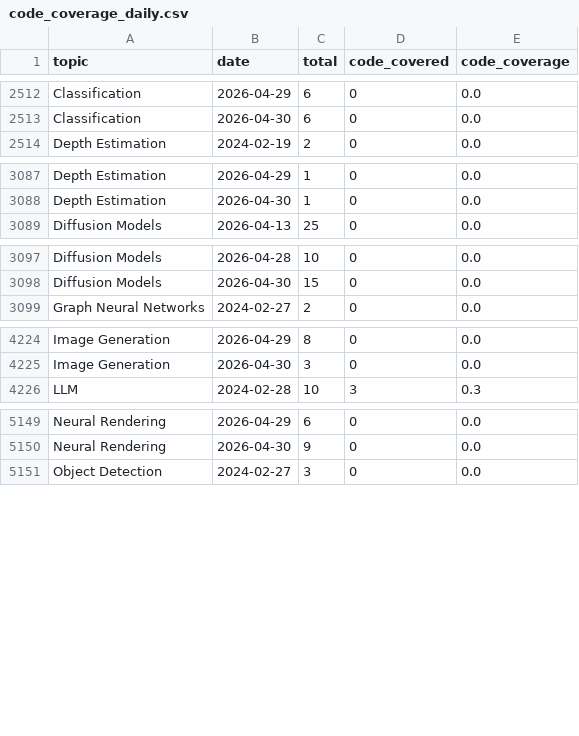
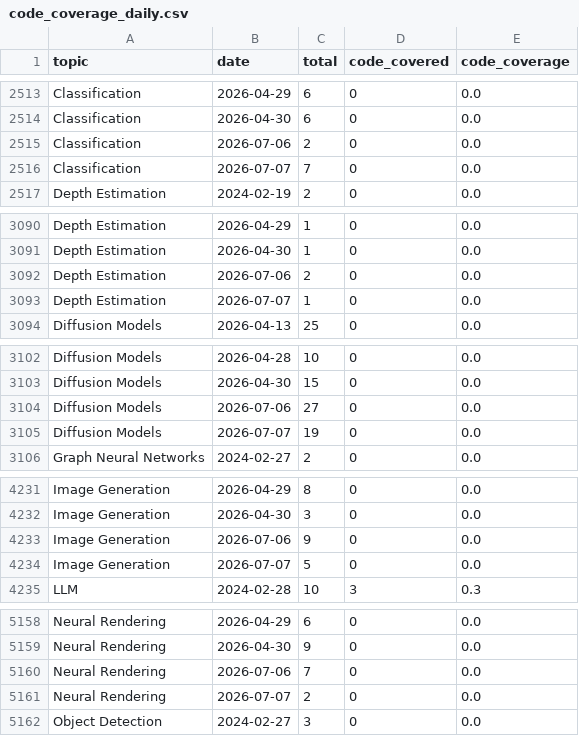
Before and after one commit to a541203686/paper-list, a CSV file: docs/analytics/data/code_coverage_daily.csv, drawn as a sheet; only a part is shown, gaps mark what is left out; the diff covers the shown part only; the diff names each change by its address in the sheet, - before the commit and + after, or states it on an @@ line.

```diff
--- a/docs/analytics/data/code_coverage_daily.csv
+++ b/docs/analytics/data/code_coverage_daily.csv
+row 2515: Classification | 2026-07-06 | 2 | 0 | 0.0
+row 2516: Classification | 2026-07-07 | 7 | 0 | 0.0
+row 3092: Depth Estimation | 2026-07-06 | 2 | 0 | 0.0
+row 3093: Depth Estimation | 2026-07-07 | 1 | 0 | 0.0
+row 3104: Diffusion Models | 2026-07-06 | 27 | 0 | 0.0
+row 3105: Diffusion Models | 2026-07-07 | 19 | 0 | 0.0
+row 4233: Image Generation | 2026-07-06 | 9 | 0 | 0.0
+row 4234: Image Generation | 2026-07-07 | 5 | 0 | 0.0
+row 5160: Neural Rendering | 2026-07-06 | 7 | 0 | 0.0
+row 5161: Neural Rendering | 2026-07-07 | 2 | 0 | 0.0
```
Also changed, not shown: 14 added rows elsewhere in this file, docs/analytics/data/code_coverage_monthly.csv, docs/analytics/data/daily_counts.csv, 57 other files.
